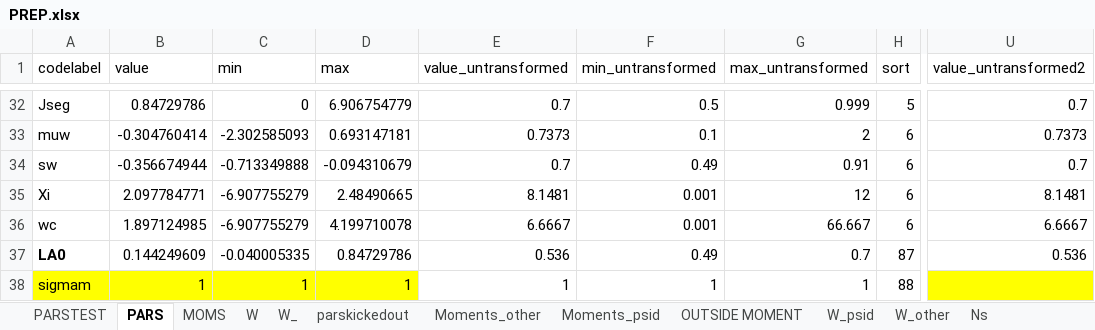
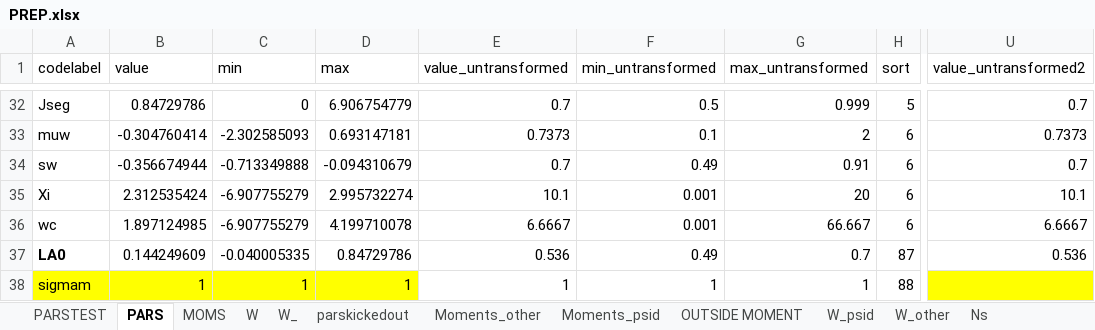
Before and after one commit to tranosov/JMP, an Excel workbook: input/PREP.xlsx, sheet PARS, drawn as a sheet; only a part is shown, gaps mark what is left out; values as stored, in another font and other column widths than the file's, no borders; the diff names each change by its address in the sheet, - before the commit and + after, or states it on an @@ line.

```diff
--- a/input/PREP.xlsx (sheet PARS)
+++ b/input/PREP.xlsx (sheet PARS)
-B35 (value): 2.097784771
+B35 (value): 2.312535424
-D35 (max): 2.48490665
+D35 (max): 2.995732274
-E35 (value_untransformed): 8.1481
+E35 (value_untransformed): 10.1
-G35 (max_untransformed): 12
+G35 (max_untransformed): 20
-U35 (value_untransformed2): 8.1481
+U35 (value_untransformed2): 10.1
```
Also changed, not shown: sheet PARSTEST, 2 other files.
